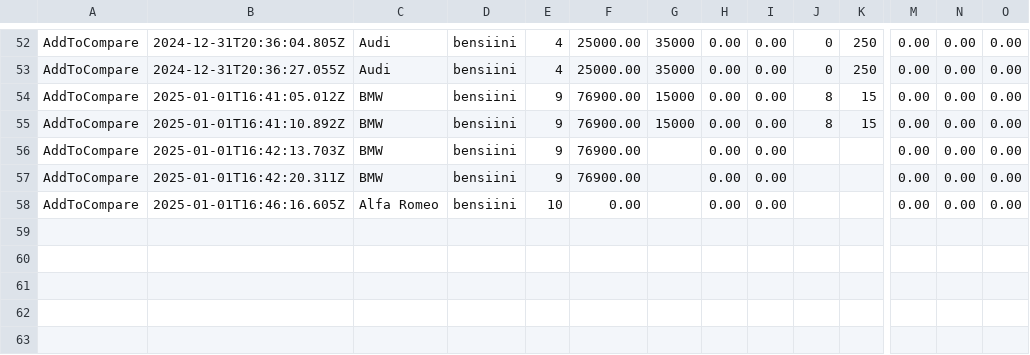
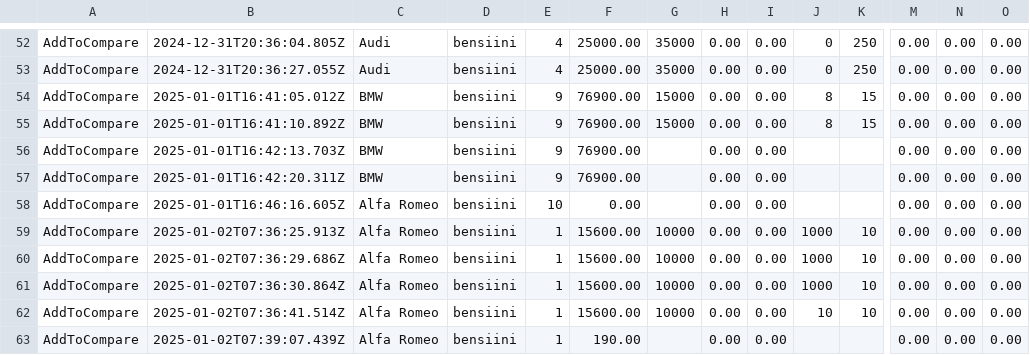
Before and after one commit to ArtoVuori/autollehinta, a CSV file: search_log.csv, drawn as a sheet; only a part is shown, gaps mark what is left out; rows hold the shown columns only; the diff names each change by its address in the sheet, - before the commit and + after, or states it on an @@ line.

```diff
--- a/search_log.csv
+++ b/search_log.csv
+row 59: AddToCompare | 2025-01-02T07:36:25.913Z | Alfa Romeo | bensiini | 1 | 15600.00 | 10000 | 0.00 | 0.00 | 1000 | 10 | 0.00 | 0.00 | 0.00
+row 60: AddToCompare | 2025-01-02T07:36:29.686Z | Alfa Romeo | bensiini | 1 | 15600.00 | 10000 | 0.00 | 0.00 | 1000 | 10 | 0.00 | 0.00 | 0.00
+row 61: AddToCompare | 2025-01-02T07:36:30.864Z | Alfa Romeo | bensiini | 1 | 15600.00 | 10000 | 0.00 | 0.00 | 1000 | 10 | 0.00 | 0.00 | 0.00
+row 62: AddToCompare | 2025-01-02T07:36:41.514Z | Alfa Romeo | bensiini | 1 | 15600.00 | 10000 | 0.00 | 0.00 | 10 | 10 | 0.00 | 0.00 | 0.00
+row 63: AddToCompare | 2025-01-02T07:39:07.439Z | Alfa Romeo | bensiini | 1 | 190.00 |  | 0.00 | 0.00 |  |  | 0.00 | 0.00 | 0.00
```
Also changed, not shown: 1 other file.
